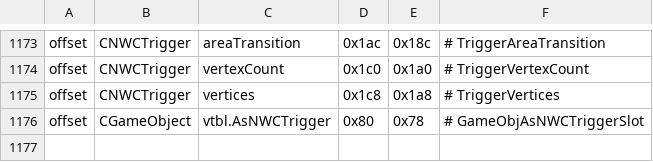
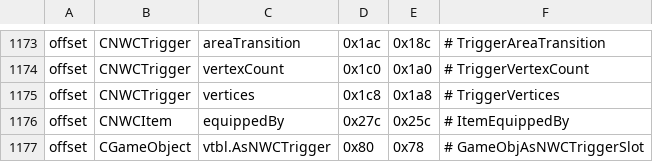
Before and after one commit to nwncxee/cx, a TSV file: managed/Framework/Builds/8193.37-17.tsv, drawn as a sheet; only a part is shown, gaps mark what is left out; the diff names each change by its address in the sheet, - before the commit and + after, or states it on an @@ line.

Commit message:
The Interact and Pick up keys pick up the nearest item on the ground within 10m and in sight, after Loot, passing over one still on the ground after its try and never one a creature wears (CX-755)
Checks: build.sh exit 0; nix develop .#win -c ./build-win.sh exit 0 (0 bad symbol rows); tools/gates/run.sh exit 0; tools/selfcheck/run.sh with PickUp at 1 FAIL (E101, which waits on the Door rule) and PickUpEdges, Loot, LootEdges, Transition and KeyRow at 0 FAIL; mutants.py --check on the Pick up lines, 15 of 15 killed.

```diff
--- a/managed/Framework/Builds/8193.37-17.tsv
+++ b/managed/Framework/Builds/8193.37-17.tsv
+row 1176: offset | CNWCItem | equippedBy | 0x27c | 0x25c | # ItemEquippedBy
```
Also changed, not shown: 8 other files.
